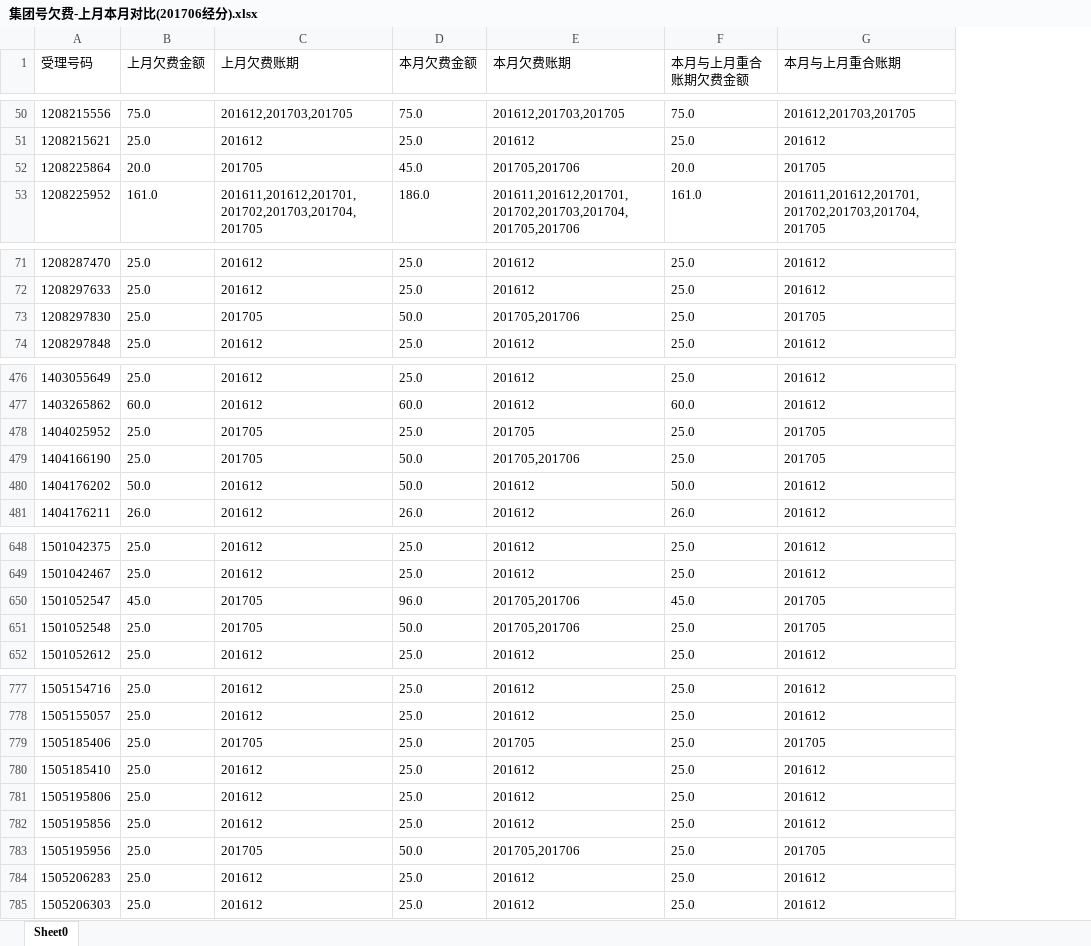
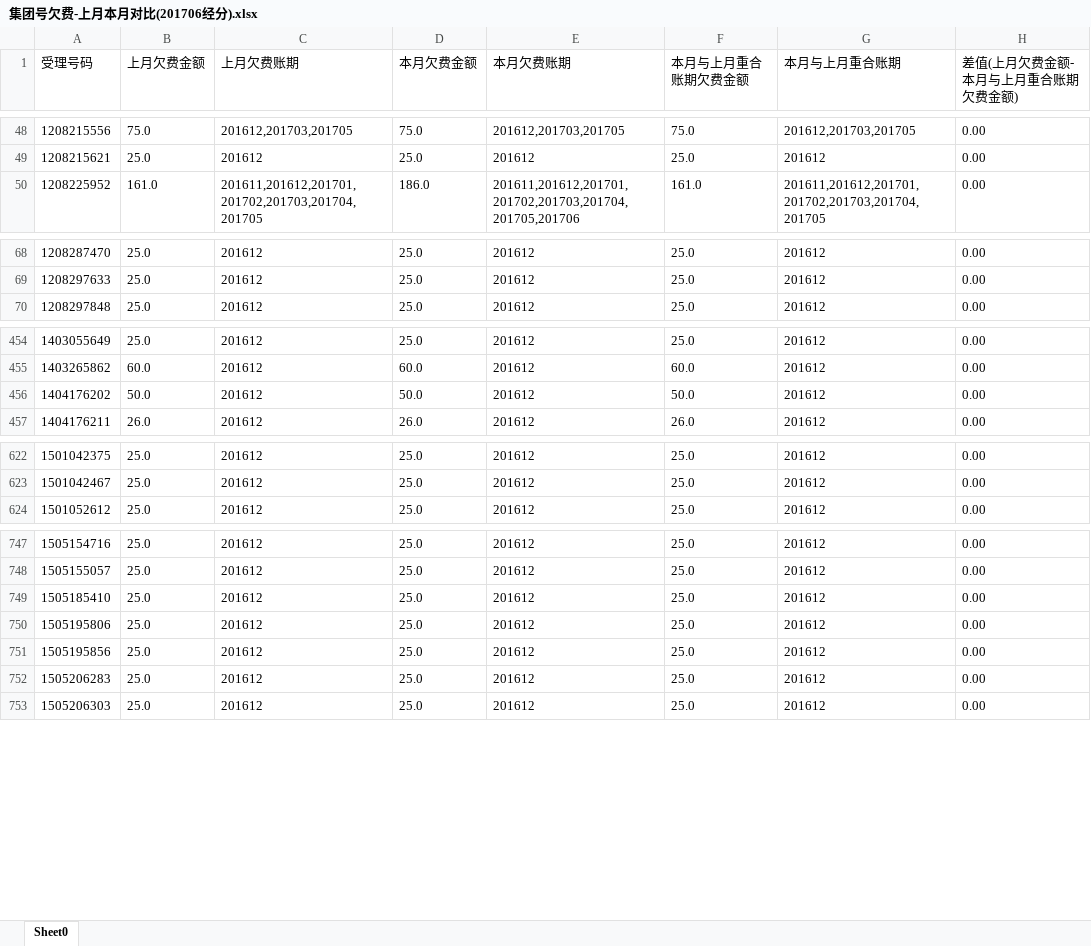
Before and after one commit to xiaolongsoft/OWE, an Excel workbook: src/qfFile/集团号欠费-上月本月对比(201706经分).xlsx, sheet Sheet0, drawn as a sheet; only a part is shown, gaps mark what is left out; values as stored, in another font and other column widths than the file's, no borders; removed rows and columns are numbered as before the commit, all else as after; the diff covers the shown part only; the diff names each change by its address in the sheet, - before the commit and + after, or states it on an @@ line.

```diff
--- a/src/qfFile/集团号欠费-上月本月对比(201706经分).xlsx (sheet Sheet0)
+++ b/src/qfFile/集团号欠费-上月本月对比(201706经分).xlsx (sheet Sheet0)
+column H (差值(上月欠费金额-本月与上月重合账期欠费金额)), rows 48-50: all 0.00; rows 68-70: all 0.00; rows 454-457: all 0.00; rows 622-624: all 0.00; rows 747-753: all 0.00
-row 52: 1208225864 | 20.0 | 201705 | 45.0 | 201705,201706 | 20.0 | 201705
-row 73: 1208297830 | 25.0 | 201705 | 50.0 | 201705,201706 | 25.0 | 201705
-row 478: 1404025952 | 25.0 | 201705 | 25.0 | 201705 | 25.0 | 201705
-row 479: 1404166190 | 25.0 | 201705 | 50.0 | 201705,201706 | 25.0 | 201705
-row 650: 1501052547 | 45.0 | 201705 | 96.0 | 201705,201706 | 45.0 | 201705
-row 651: 1501052548 | 25.0 | 201705 | 50.0 | 201705,201706 | 25.0 | 201705
-row 779: 1505185406 | 25.0 | 201705 | 25.0 | 201705 | 25.0 | 201705
-row 783: 1505195956 | 25.0 | 201705 | 50.0 | 201705,201706 | 25.0 | 201705
```
Also changed, not shown: 32 added rows and 24 removed rows elsewhere in this sheet, src/qfFile/固话欠费-上月本月对比(201706经分).xlsx, 6 other files.
